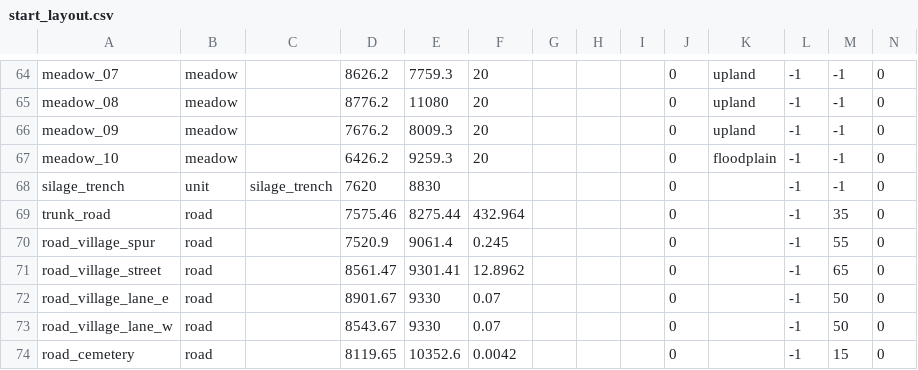
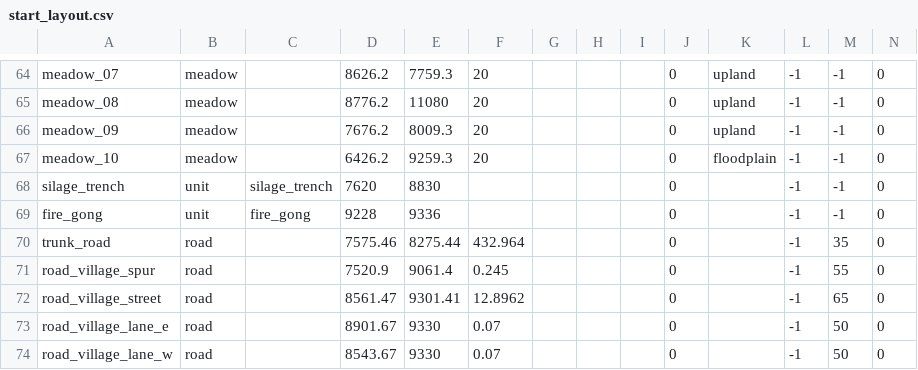
Before and after one commit to algb006/kolkhoz_root, a CSV file: tables/start_layout.csv, drawn as a sheet; only a part is shown, gaps mark what is left out; the shorter side is filled out with more unchanged rows; rows hold the shown columns only; the diff names each change by its address in the sheet, - before the commit and + after, or states it on an @@ line.

```diff
--- a/tables/start_layout.csv
+++ b/tables/start_layout.csv
+row 69: fire_gong | unit | fire_gong | 9228 | 9336 |  |  |  |  | 0 |  | -1 | -1 | 0
```
Also changed, not shown: 1 other file.
